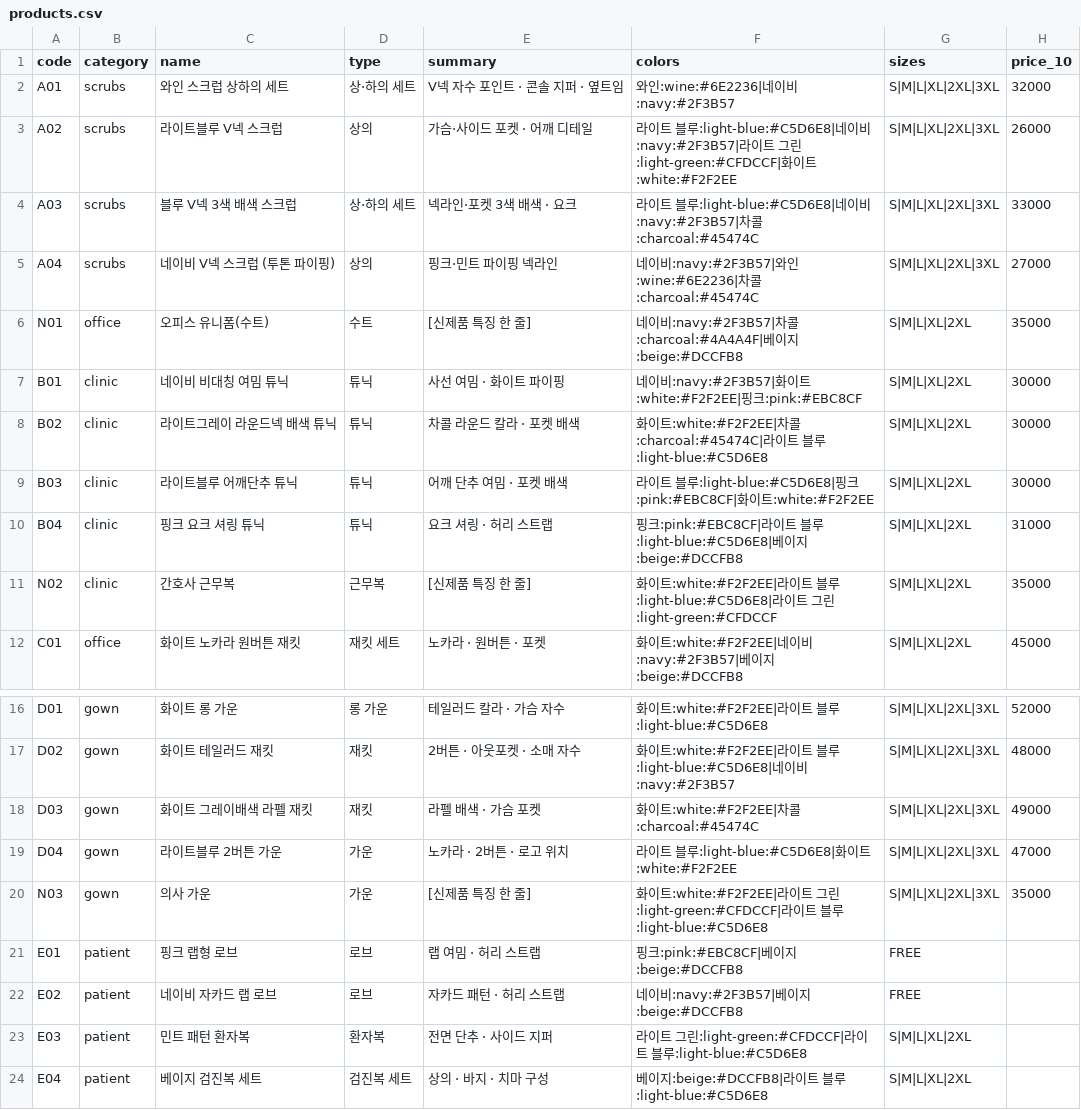
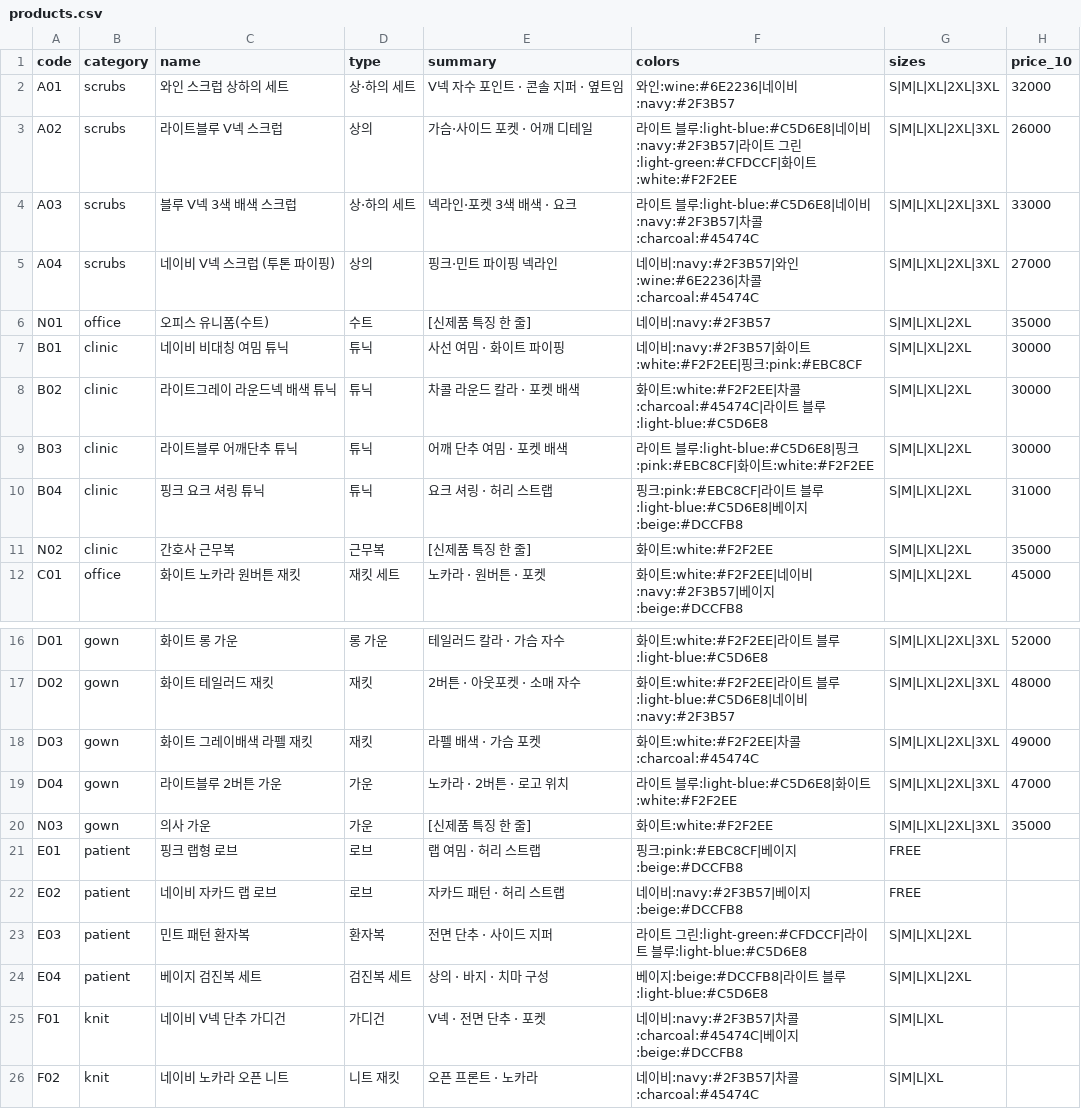
Before and after one commit to kimaengz/shinsegae-uniform, a CSV file: data/products.csv, drawn as a sheet; only a part is shown, gaps mark what is left out; the shorter side is filled out with more unchanged rows; the diff names each change by its address in the sheet, - before the commit and + after, or states it on an @@ line.

```diff
--- a/data/products.csv
+++ b/data/products.csv
-F6 (colors): 네이비:navy:#2F3B57|차콜:charcoal:#4A4A4F|베이지:beige:#DCCFB8
+F6 (colors): 네이비:navy:#2F3B57
-F11 (colors): 화이트:white:#F2F2EE|라이트 블루:light-blue:#C5D6E8|라이트 그린:light-green:#CFDCCF
+F11 (colors): 화이트:white:#F2F2EE
-F20 (colors): 화이트:white:#F2F2EE|라이트 그린:light-green:#CFDCCF|라이트 블루:light-blue:#C5D6E8
+F20 (colors): 화이트:white:#F2F2EE
```
